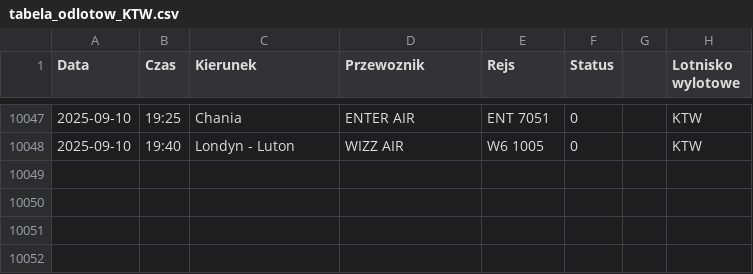
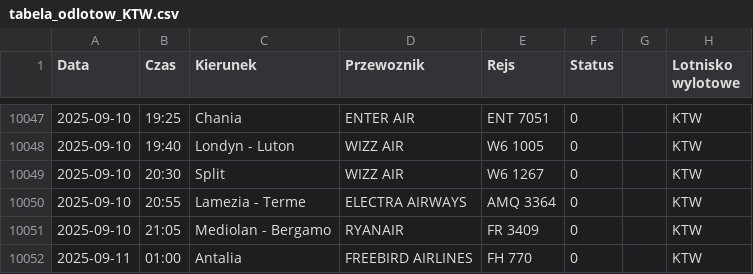
Before and after one commit to dariazielinska/departures-scraper, a CSV file: scraper/scraper_output/tabela_odlotow_KTW.csv, drawn as a sheet; only a part is shown, gaps mark what is left out.

```diff
--- a/scraper/scraper_output/tabela_odlotow_KTW.csv
+++ b/scraper/scraper_output/tabela_odlotow_KTW.csv
@@ -10048 +10048,5 @@ Data;Czas;Kierunek;Przewoznik;Rejs;Status;;Lotnisko wylotowe
 2025-09-10;19:40;Londyn - Luton;WIZZ AIR;W6 1005;0;;"KTW"
+2025-09-10;20:30;Split;WIZZ AIR;W6 1267;0;;"KTW"
+2025-09-10;20:55;Lamezia - Terme;ELECTRA AIRWAYS;AMQ 3364;0;;"KTW"
+2025-09-10;21:05;Mediolan - Bergamo;RYANAIR;FR 3409;0;;"KTW"
+2025-09-11;01:00;Antalia;FREEBIRD AIRLINES;FH 770;0;;"KTW"
```
Also changed, not shown: scraper/scraper_output/tabela_odlotow_GDN.csv, scraper/scraper_output/tabela_odlotow_RZE.csv, 1 other file.
